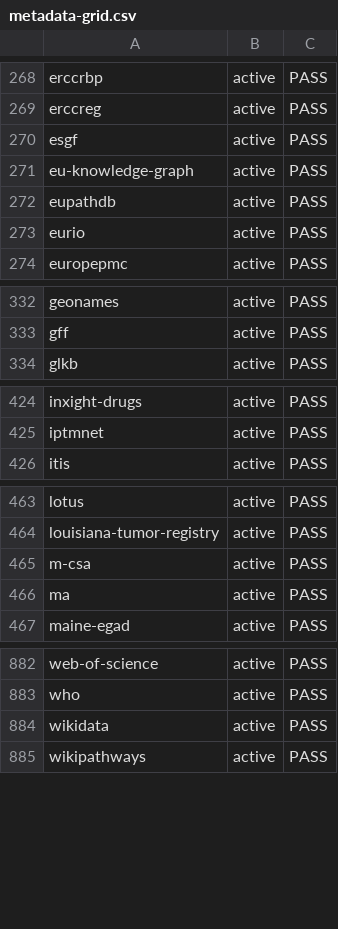
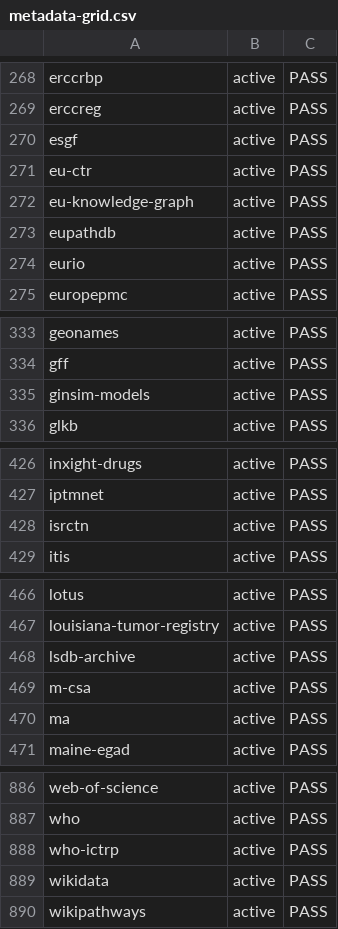
Before and after one commit to Knowledge-Graph-Hub/kg-registry, a CSV file: reports/metadata-grid.csv, drawn as a sheet; only a part is shown, gaps mark what is left out; the diff names each change by its address in the sheet, - before the commit and + after, or states it on an @@ line.

```diff
--- a/reports/metadata-grid.csv
+++ b/reports/metadata-grid.csv
+row 271: eu-ctr | active | PASS
+row 335: ginsim-models | active | PASS
+row 428: isrctn | active | PASS
+row 468: lsdb-archive | active | PASS
+row 888: who-ictrp | active | PASS
```
Also changed, not shown: reports/license-inference.tsv, reports/missing_infores_ids.tsv, 25 other files.
